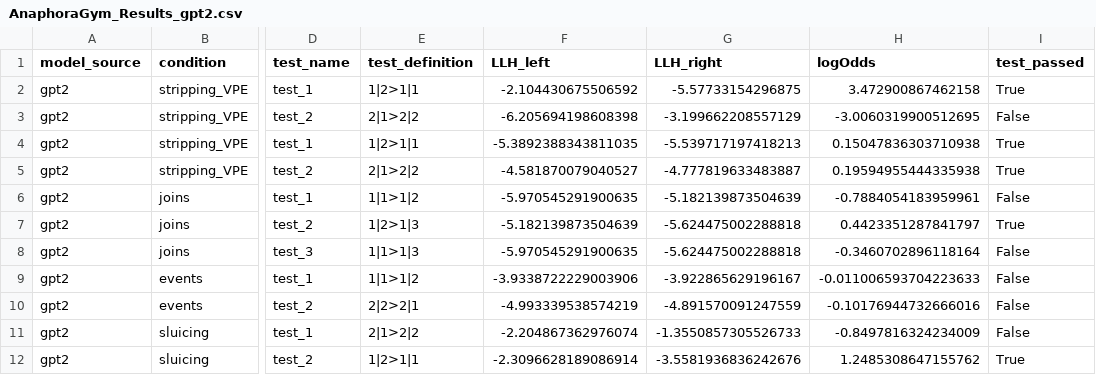
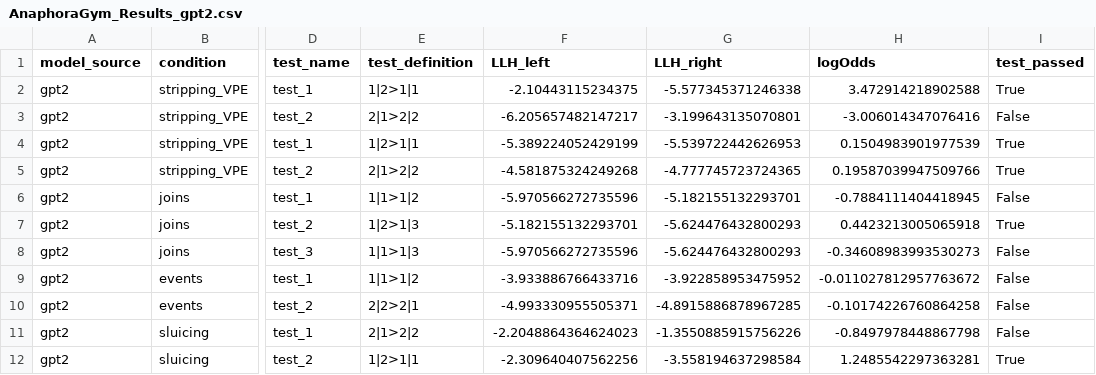
Before and after one commit to DuaaAlshareef/AnaphoraGym, a CSV file: results/targetted_assessment/AnaphoraGym_Results_gpt2.csv, drawn as a sheet; only a part is shown, gaps mark what is left out; the diff covers the shown part only; the diff names each change by its address in the sheet, - before the commit and + after, or states it on an @@ line.

```diff
--- a/results/targetted_assessment/AnaphoraGym_Results_gpt2.csv
+++ b/results/targetted_assessment/AnaphoraGym_Results_gpt2.csv
-F2 (LLH_left): -2.104430675506592
+F2 (LLH_left): -2.10443115234375
-G2 (LLH_right): -5.57733154296875
+G2 (LLH_right): -5.577345371246338
-H2 (logOdds): 3.472900867462158
+H2 (logOdds): 3.472914218902588
-F3 (LLH_left): -6.205694198608398
+F3 (LLH_left): -6.205657482147217
-G3 (LLH_right): -3.199662208557129
+G3 (LLH_right): -3.199643135070801
-H3 (logOdds): -3.0060319900512695
+H3 (logOdds): -3.006014347076416
-F4 (LLH_left): -5.3892388343811035
+F4 (LLH_left): -5.389224052429199
-G4 (LLH_right): -5.539717197418213
+G4 (LLH_right): -5.539722442626953
-H4 (logOdds): 0.15047836303710938
+H4 (logOdds): 0.1504983901977539
-F5 (LLH_left): -4.581870079040527
+F5 (LLH_left): -4.581875324249268
-G5 (LLH_right): -4.777819633483887
+G5 (LLH_right): -4.777745723724365
-H5 (logOdds): 0.19594955444335938
+H5 (logOdds): 0.19587039947509766
-F6 (LLH_left): -5.970545291900635
+F6 (LLH_left): -5.970566272735596
-G6 (LLH_right): -5.182139873504639
+G6 (LLH_right): -5.182155132293701
-H6 (logOdds): -0.7884054183959961
+H6 (logOdds): -0.7884111404418945
-F7 (LLH_left): -5.182139873504639
+F7 (LLH_left): -5.182155132293701
-G7:G8 (LLH_right): -5.624475002288818
+G7:G8 (LLH_right): -5.624476432800293
-H7 (logOdds): 0.4423351287841797
+H7 (logOdds): 0.4423213005065918
-F8 (LLH_left): -5.970545291900635
+F8 (LLH_left): -5.970566272735596
-H8 (logOdds): -0.3460702896118164
+H8 (logOdds): -0.34608983993530273
-F9 (LLH_left): -3.9338722229003906
+F9 (LLH_left): -3.933886766433716
-G9 (LLH_right): -3.922865629196167
+G9 (LLH_right): -3.922858953475952
-H9 (logOdds): -0.011006593704223633
+H9 (logOdds): -0.011027812957763672
-F10 (LLH_left): -4.993339538574219
+F10 (LLH_left): -4.993330955505371
-G10 (LLH_right): -4.891570091247559
+G10 (LLH_right): -4.8915886878967285
-H10 (logOdds): -0.10176944732666016
+H10 (logOdds): -0.10174226760864258
-F11 (LLH_left): -2.204867362976074
+F11 (LLH_left): -2.2048864364624023
-G11 (LLH_right): -1.3550857305526733
+G11 (LLH_right): -1.3550885915756226
-H11 (logOdds): -0.8497816324234009
+H11 (logOdds): -0.8497978448867798
-F12 (LLH_left): -2.3096628189086914
+F12 (LLH_left): -2.309640407562256
-G12 (LLH_right): -3.5581936836242676
+G12 (LLH_right): -3.558194637298584
-H12 (logOdds): 1.2485308647155762
+H12 (logOdds): 1.2485542297363281
```
Also changed, not shown: 24 edited cells elsewhere in this file, results/targetted_assessment/AnaphoraGym_Results_gpt2-large.csv, results/targetted_assessment/AnaphoraGym_Results_gpt2-medium.csv, 1 other file.
